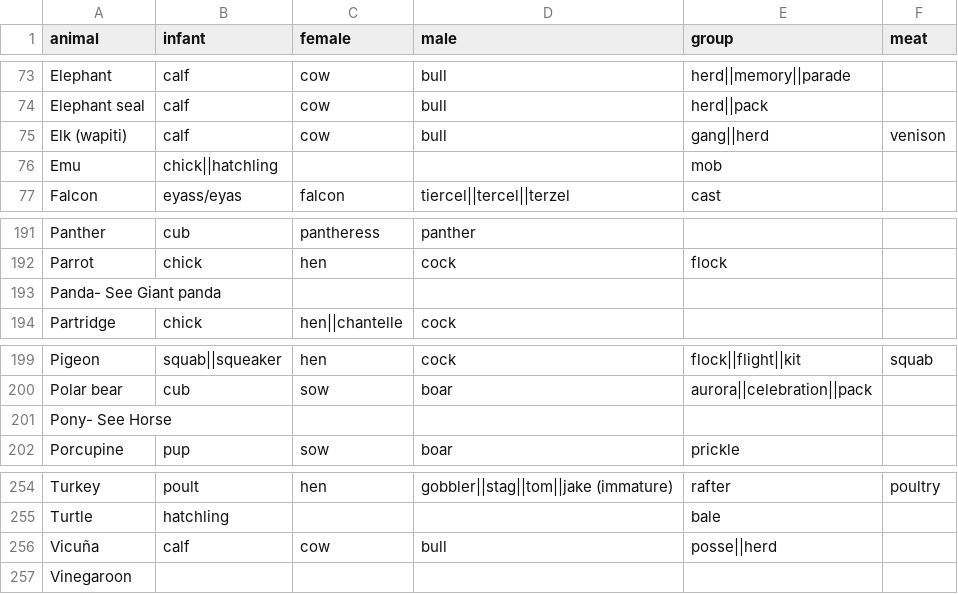
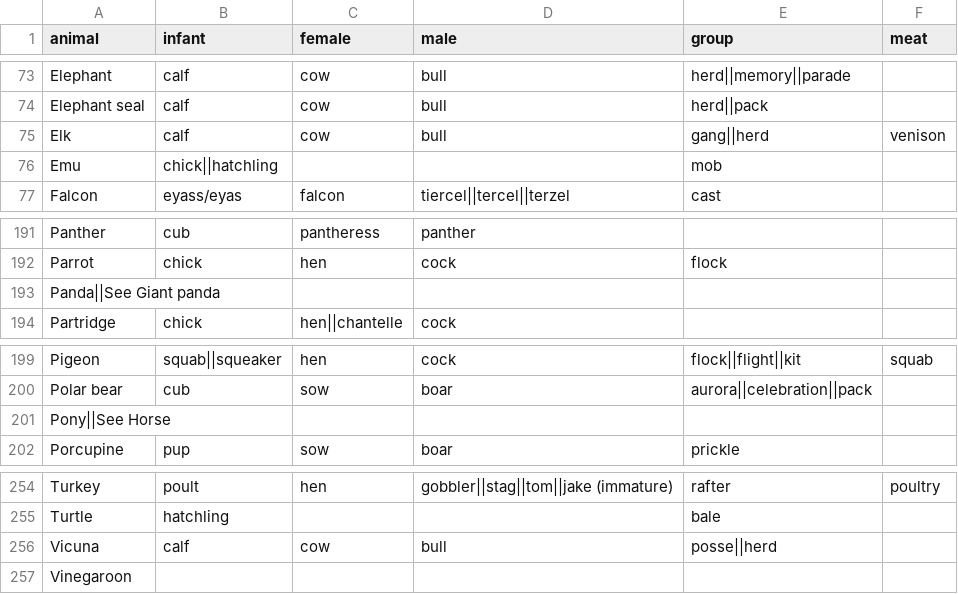
Before and after one commit to sam-heller/Is-Called, a CSV file: build/wikipedia.csv, drawn as a sheet; only a part is shown, gaps mark what is left out.

Commit message:
Data Cleaning

```diff
--- a/build/wikipedia.csv
+++ b/build/wikipedia.csv
@@ -74,3 +74,3 @@ Elephant,calf,cow,bull,herd||memory||parade,
 Elephant seal,calf,cow,bull,herd||pack,
-Elk (wapiti),calf,cow,bull,gang||herd,venison
+Elk,calf,cow,bull,gang||herd,venison
 Emu,chick||hatchling,,,mob,
@@ -192,3 +192,3 @@ Panther,cub,pantheress,panther,,
 Parrot,chick,hen,cock,flock,
-Panda- See Giant panda,,,,,
+Panda||See Giant panda,,,,,
 Partridge,chick,hen||chantelle,cock,,
@@ -200,3 +200,3 @@ Pigeon,squab||squeaker,hen,cock,flock||flight||kit,squab
 Polar bear,cub,sow,boar,aurora||celebration||pack,
-Pony- See Horse,,,,,
+Pony||See Horse,,,,,
 Porcupine,pup,sow,boar,prickle,
@@ -255,3 +255,3 @@ Turkey,poult,hen,gobbler||stag||tom||jake (immature),rafter,poultry
 Turtle,hatchling,,,bale,
-Vicuña,calf,cow,bull,posse||herd,
+Vicuna,calf,cow,bull,posse||herd,
 Vinegaroon,,,,,
```
